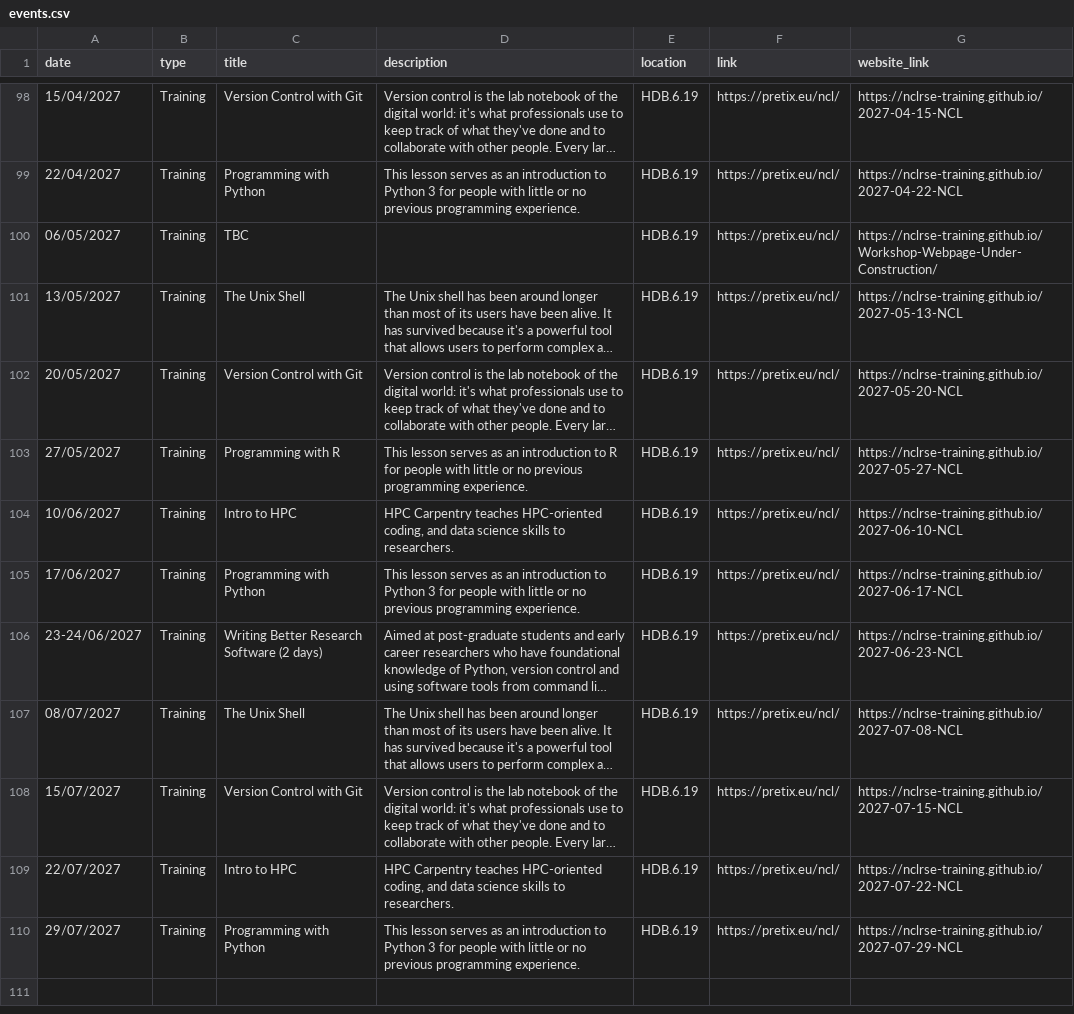
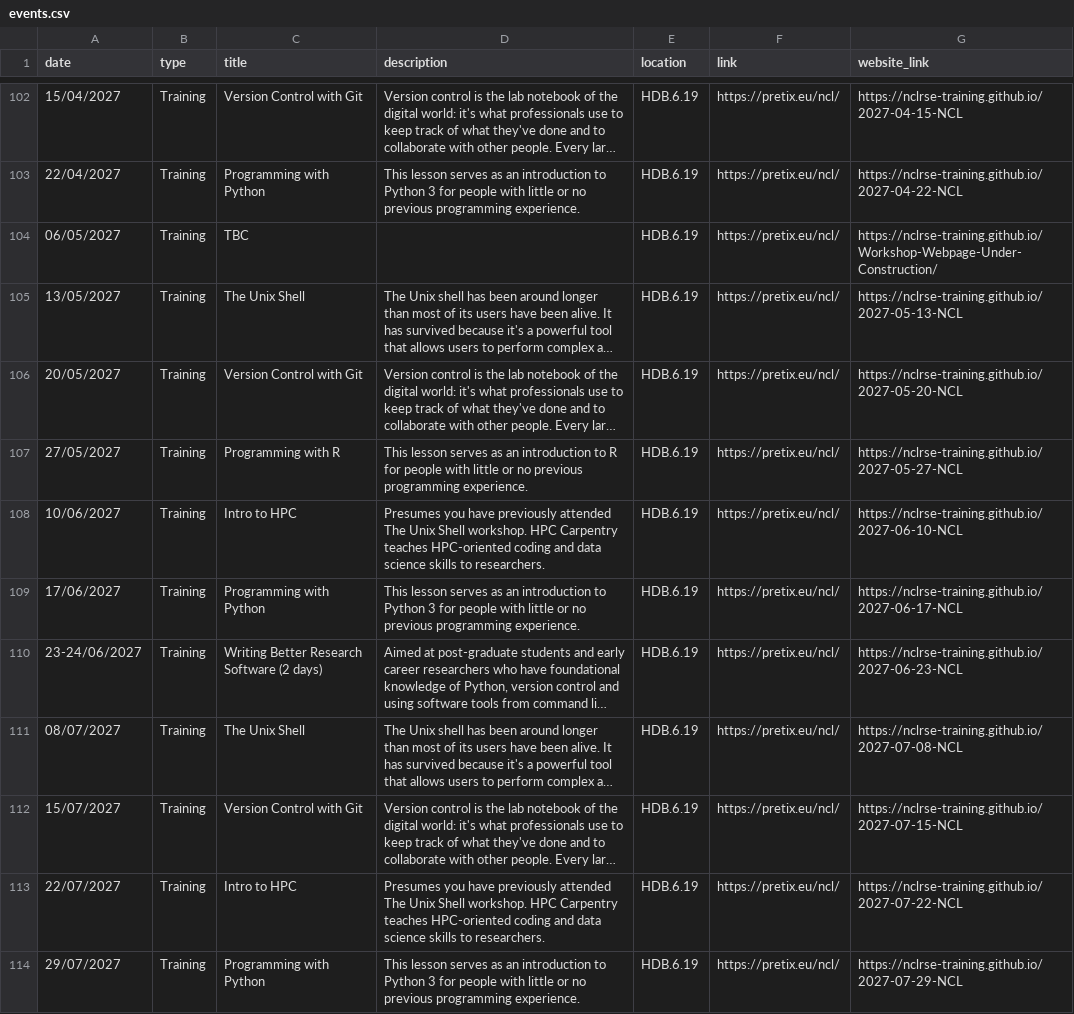
Before and after one commit to NewcastleRSE/rse-team-website, a CSV file: _data/events.csv, drawn as a sheet; only a part is shown, gaps mark what is left out; long unchanged cells end in …; addresses are those after the commit; the diff covers the shown part only; the diff names each change by its address in the sheet, - before the commit and + after, or states it on an @@ line.

Commit message:
moved and added workshops in Oct/Nov to include Containers on HPC and in Jan/Feb to put a Unix Shell before next HPC

```diff
--- a/_data/events.csv
+++ b/_data/events.csv
-D108 (description): HPC Carpentry teaches HPC-oriented coding, and data…
+D108 (description): Presumes you have previously attended The Unix Shell workshop. HPC Carpentry teaches HPC-oriented coding and data…
-D113 (description): HPC Carpentry teaches HPC-oriented coding, and data…
+D113 (description): Presumes you have previously attended The Unix Shell workshop. HPC Carpentry teaches HPC-oriented coding and data…
```
Also changed, not shown: 4 added rows and 7 edited cells elsewhere in this file.
